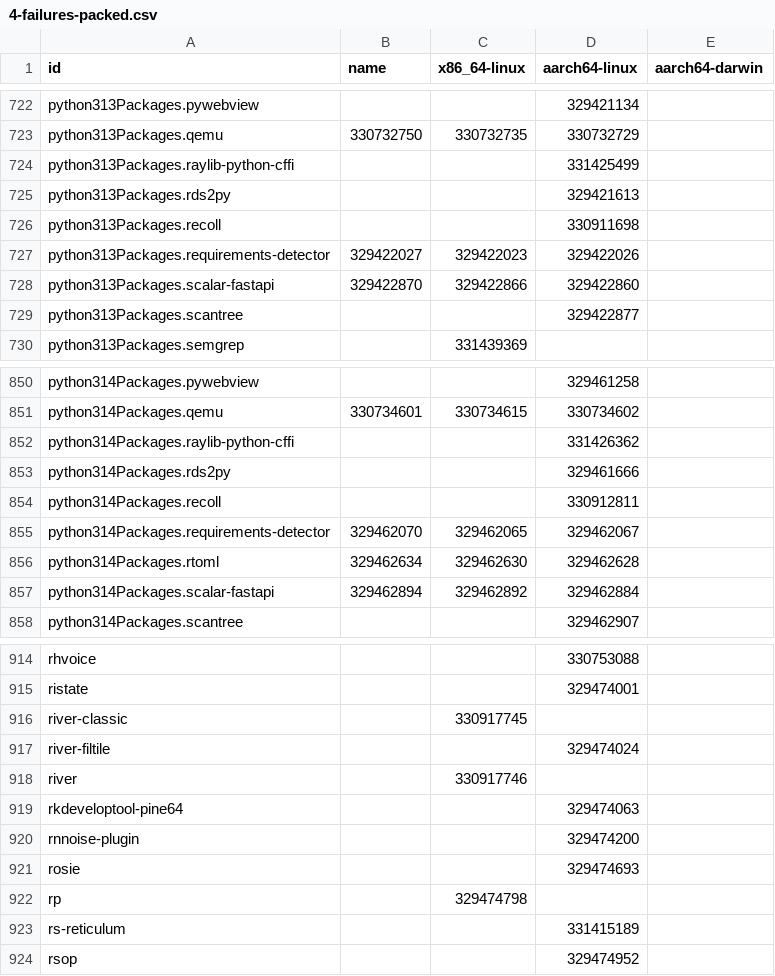
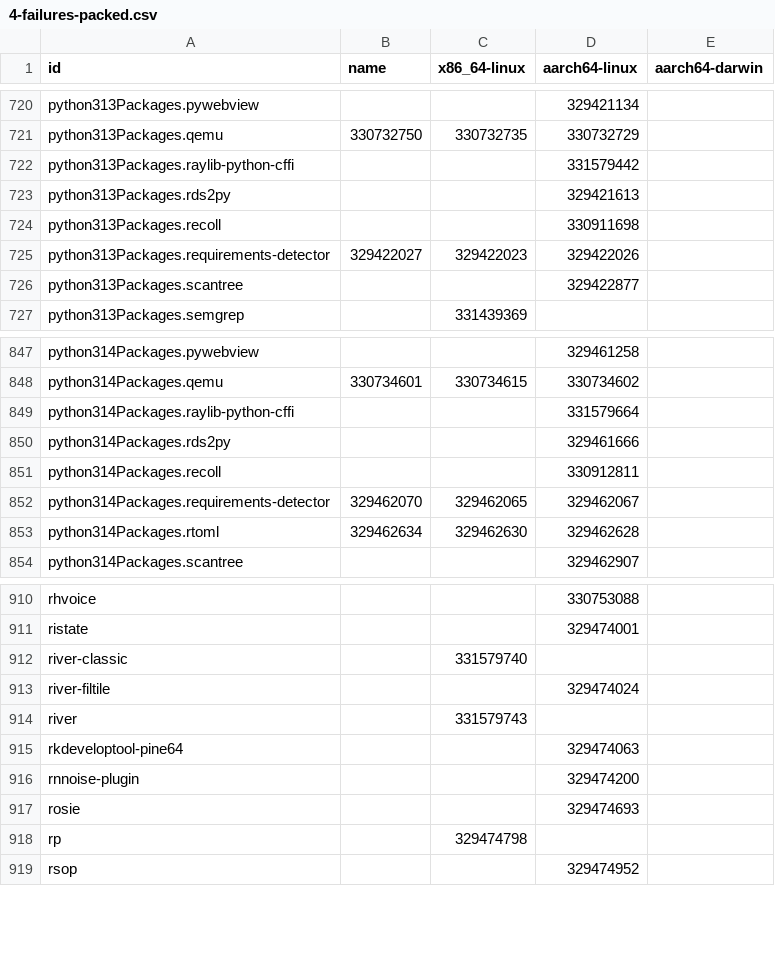
Before and after one commit to dtomvan/nixpkgs-failure-notify, a CSV file: results/trunk/4-failures-packed.csv, drawn as a sheet; only a part is shown, gaps mark what is left out; the diff covers the shown part only.

```diff
--- a/results/trunk/4-failures-packed.csv
+++ b/results/trunk/4-failures-packed.csv
@@ -723,3 +721,3 @@ python313Packages.pywebview,,,329421134
 python313Packages.qemu,330732750,330732735,330732729
-python313Packages.raylib-python-cffi,,,331425499
+python313Packages.raylib-python-cffi,,,331579442
 python313Packages.rds2py,,,329421613
@@ -727,3 +725,2 @@ python313Packages.recoll,,,330911698
 python313Packages.requirements-detector,329422027,329422023,329422026
-python313Packages.scalar-fastapi,329422870,329422866,329422860
 python313Packages.scantree,,,329422877
@@ -851,3 +848,3 @@ python314Packages.pywebview,,,329461258
 python314Packages.qemu,330734601,330734615,330734602
-python314Packages.raylib-python-cffi,,,331426362
+python314Packages.raylib-python-cffi,,,331579664
 python314Packages.rds2py,,,329461666
@@ -856,3 +853,2 @@ python314Packages.requirements-detector,329462070,329462065,329462067
 python314Packages.rtoml,329462634,329462630,329462628
-python314Packages.scalar-fastapi,329462894,329462892,329462884
 python314Packages.scantree,,,329462907
@@ -915,5 +911,5 @@ rhvoice,,,330753088
 ristate,,,329474001
-river-classic,,330917745,
+river-classic,,331579740,
 river-filtile,,,329474024
-river,,330917746,
+river,,331579743,
 rkdeveloptool-pine64,,,329474063
@@ -922,3 +918,2 @@ rosie,,,329474693
 rp,,329474798,
-rs-reticulum,,,331415189
 rsop,,,329474952
```
Also changed, not shown: 5 added rows, 7 removed rows and 27 edited cells elsewhere in this file, 3 other files.
